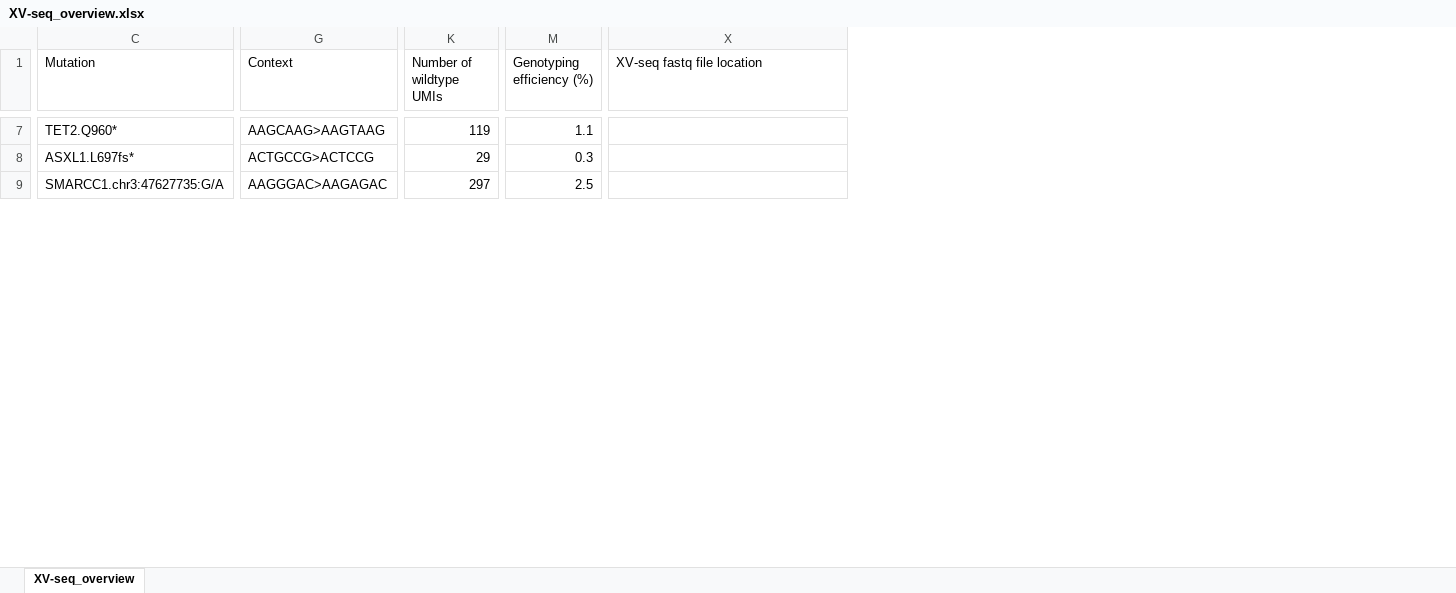
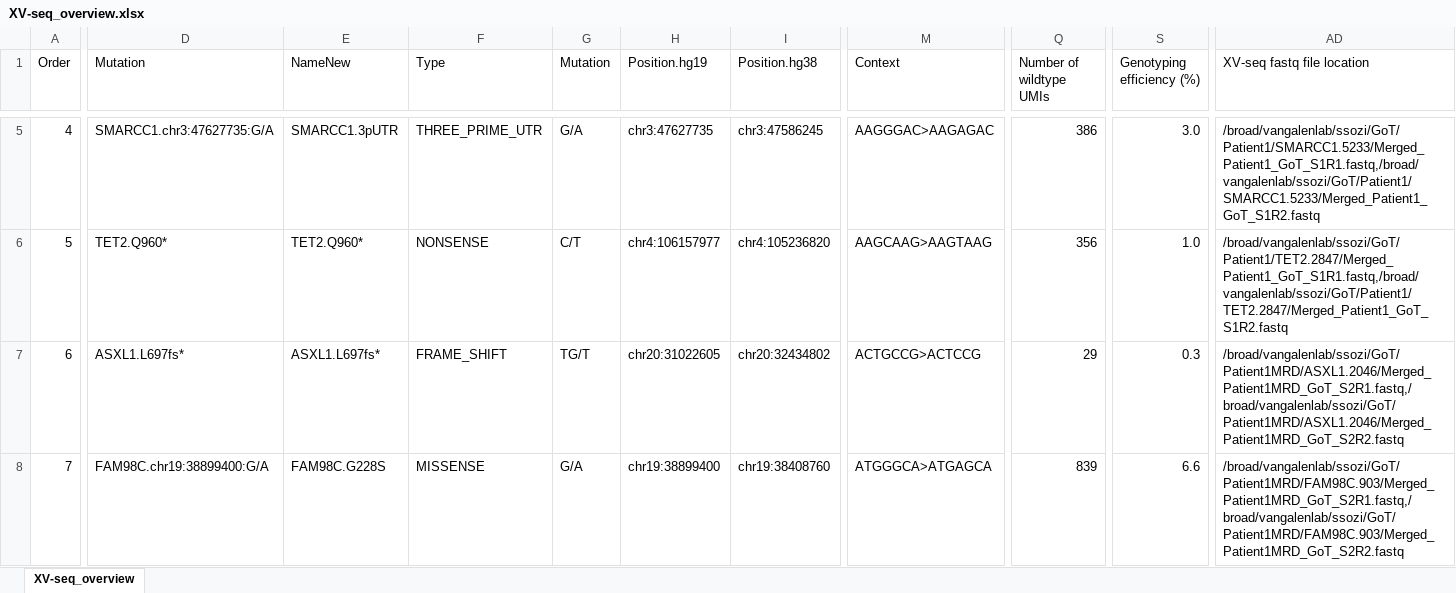
Before and after one commit to petervangalen/Single-cell_BPDCN, an Excel workbook: 04_XV-seq/XV-seq_overview.xlsx, sheet XV-seq_overview, drawn as a sheet; only a part is shown, gaps mark what is left out; values as stored, in another font and other column widths than the file's, no cell formats; conditional formats not drawn; removed rows and columns are numbered as before the commit, all else as after; rows hold the shown columns only; the diff covers the shown part only; the diff names each change by its address in the sheet, - before the commit and + after, or states it on an @@ line.

Commit message:
Genotyping updates

```diff
--- a/04_XV-seq/XV-seq_overview.xlsx (sheet XV-seq_overview)
+++ b/04_XV-seq/XV-seq_overview.xlsx (sheet XV-seq_overview)
+column A (Order), rows 7-8: 6 | 7
+column E (NameNew), rows 7-8: ASXL1.L697fs* | FAM98C.G228S
+column F (Type), rows 7-8: FRAME_SHIFT | MISSENSE
+column G (Mutation), rows 7-8: TG/T | G/A
+column H (Position.hg19), rows 7-8: chr20:31022605 | chr19:38899400
+column I (Position.hg38), rows 7-8: chr20:32434802 | chr19:38408760
-row 7: TET2.Q960* | AAGCAAG>AAGTAAG | 119 | 1.1
+row 5: 4 | SMARCC1.chr3:47627735:G/A | SMARCC1.3pUTR | THREE_PRIME_UTR | G/A | chr3:47627735 | chr3:47586245 | AAGGGAC>AAGAGAC | 386 | 3.0 | /broad/vangalenlab/ssozi/GoT/Patient1/SMARCC1.5233/Merged_Patient1_GoT_S1R1.fastq,/broad/vangalenlab/ssozi/GoT/Patient1/SMARCC1.5233/Merged_Patient1_GoT_S1R2.fastq
+row 6: 5 | TET2.Q960* | TET2.Q960* | NONSENSE | C/T | chr4:106157977 | chr4:105236820 | AAGCAAG>AAGTAAG | 356 | 1.0 | /broad/vangalenlab/ssozi/GoT/Patient1/TET2.2847/Merged_Patient1_GoT_S1R1.fastq,/broad/vangalenlab/ssozi/GoT/Patient1/TET2.2847/Merged_Patient1_GoT_S1R2.fastq
-AD7 (XV-seq fastq file location): (empty)
+AD7 (XV-seq fastq file location): /broad/vangalenlab/ssozi/GoT/Patient1MRD/ASXL1.2046/Merged_Patient1MRD_GoT_S2R1.fastq,/broad/vangalenlab/ssozi/GoT/Patient1MRD/ASXL1.2046/Merged_Patient1MRD_GoT_S2R2.fastq
-D8 (Mutation): SMARCC1.chr3:47627735:G/A
+D8 (Mutation): FAM98C.chr19:38899400:G/A
-M8 (Context): AAGGGAC>AAGAGAC
+M8 (Context): ATGGGCA>ATGAGCA
-Q8 (Number of wildtype UMIs): 297
+Q8 (Number of wildtype UMIs): 839
-S8 (Genotyping efficiency (%)): 2.5
+S8 (Genotyping efficiency (%)): 6.6
-AD8 (XV-seq fastq file location): (empty)
+AD8 (XV-seq fastq file location): /broad/vangalenlab/ssozi/GoT/Patient1MRD/FAM98C.903/Merged_Patient1MRD_GoT_S2R1.fastq,/broad/vangalenlab/ssozi/GoT/Patient1MRD/FAM98C.903/Merged_Patient1MRD_GoT_S2R2.fastq
```
Also changed, not shown: 18 added rows, 19 removed rows and 126 edited cells elsewhere in this sheet, cell formats, 20 other files.
